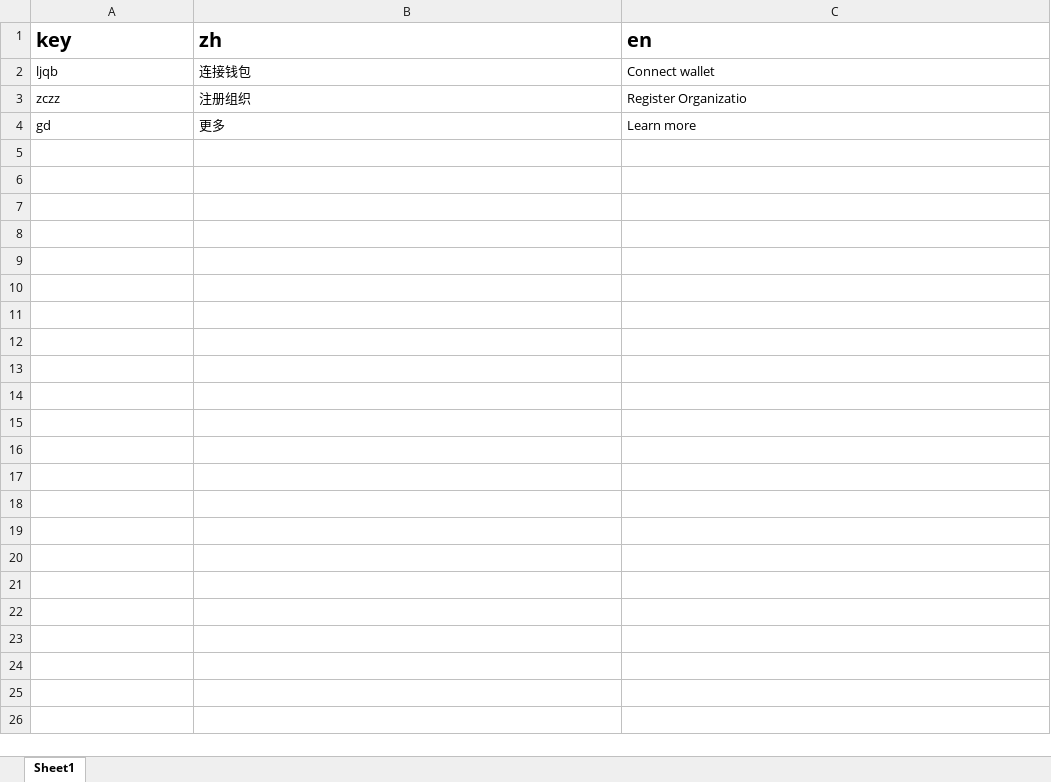
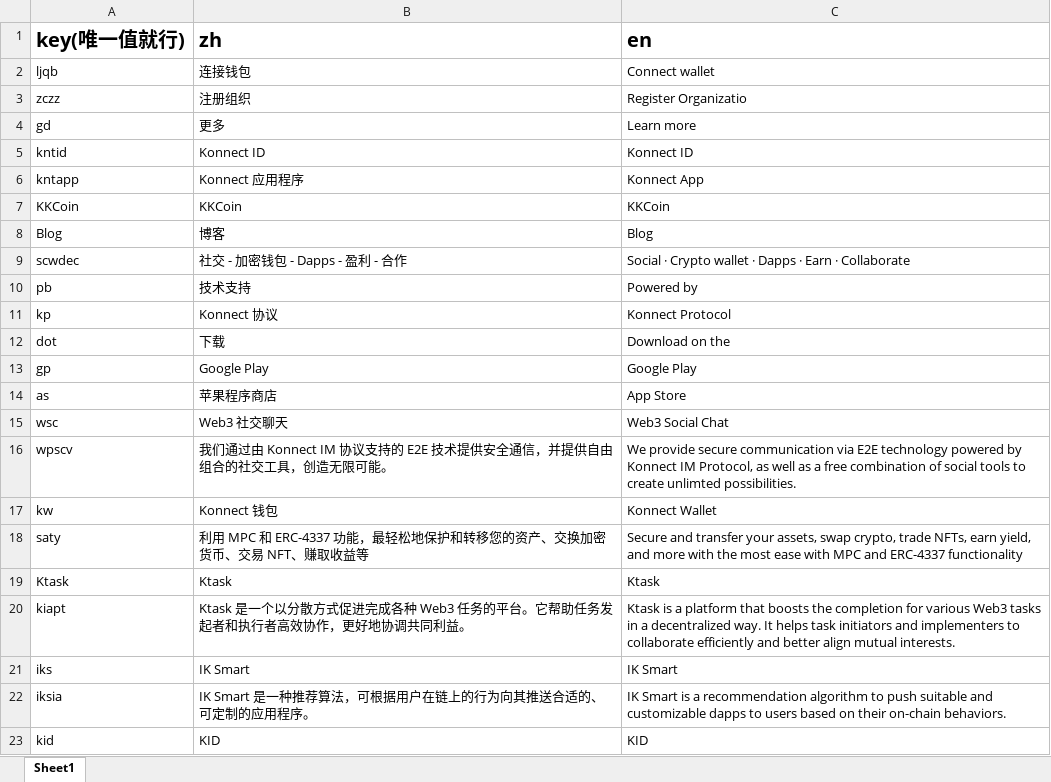
Before and after one commit to ChengYu08/excel-to-json, an Excel workbook: l4-lang.xlsx, sheet Sheet1, drawn as a sheet; only a part is shown; values as stored, in another font and other column widths than the file's, no borders; the diff covers the shown part only; the diff names each change by its address in the sheet, - before the commit and + after, or states it on an @@ line.

```diff
--- a/l4-lang.xlsx (sheet Sheet1)
+++ b/l4-lang.xlsx (sheet Sheet1)
-A1: key
+A1: key(唯一值就行)
+row 5: kntid | Konnect ID | Konnect ID
+row 6: kntapp | Konnect 应用程序 | Konnect App
+row 7: KKCoin | KKCoin | KKCoin
+row 8: Blog | 博客 | Blog
+row 9: scwdec | 社交 - 加密钱包 - Dapps - 盈利 - 合作 | Social · Crypto wallet · Dapps · Earn · Collaborate
+row 10: pb | 技术支持 | Powered by
+row 11: kp | Konnect 协议 | Konnect Protocol
+row 12: dot | 下载 | Download on the
+row 13: gp | Google Play | Google Play
+row 14: as | 苹果程序商店 | App Store
+row 15: wsc | Web3 社交聊天 | Web3 Social Chat
+row 16: wpscv | 我们通过由 Konnect IM 协议支持的 E2E 技术提供安全通信，并提供自由组合的社交工具，创造无限可能。 | We provide secure communication via E2E technology powered by Konnect IM Protocol, as well as a free combination of social tools to create unlimted possibilities.
+row 17: kw | Konnect 钱包 | Konnect Wallet
+row 18: saty | 利用 MPC 和 ERC-4337 功能，最轻松地保护和转移您的资产、交换加密货币、交易 NFT、赚取收益等 | Secure and transfer your assets, swap crypto, trade NFTs, earn yield, and more with the most ease with MPC and ERC-4337 functionality
+row 19: Ktask | Ktask | Ktask
+row 20: kiapt | Ktask 是一个以分散方式促进完成各种 Web3 任务的平台。它帮助任务发起者和执行者高效协作，更好地协调共同利益。 | Ktask is a platform that boosts the completion for various Web3 tasks in a decentralized way. It helps task initiators and implementers to collaborate efficiently and better align mutual interests.
+row 21: iks | IK Smart | IK Smart
+row 22: iksia | IK Smart 是一种推荐算法，可根据用户在链上的行为向其推送合适的、可定制的应用程序。 | IK Smart is a recommendation algorithm to push suitable and customizable dapps to users based on their on-chain behaviors.
+row 23: kid | KID | KID
```
Also changed, not shown: 32 added rows elsewhere in this sheet, 2 other files.
